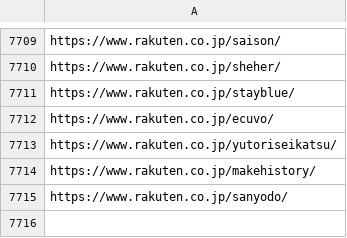
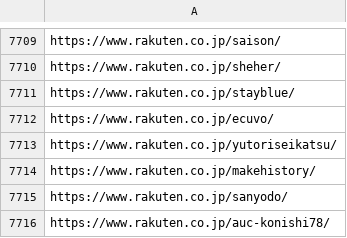
Before and after one commit to toaruman/PROLE, a CSV file: rakuten_scraping.csv, drawn as a sheet; only a part is shown, gaps mark what is left out.

```diff
--- a/rakuten_scraping.csv
+++ b/rakuten_scraping.csv
@@ -7717 +7717,2 @@ https://www.rakuten.co.jp/makehistory/
 https://www.rakuten.co.jp/sanyodo/
+https://www.rakuten.co.jp/auc-konishi78/
```
Also changed, not shown: 1 other file.
